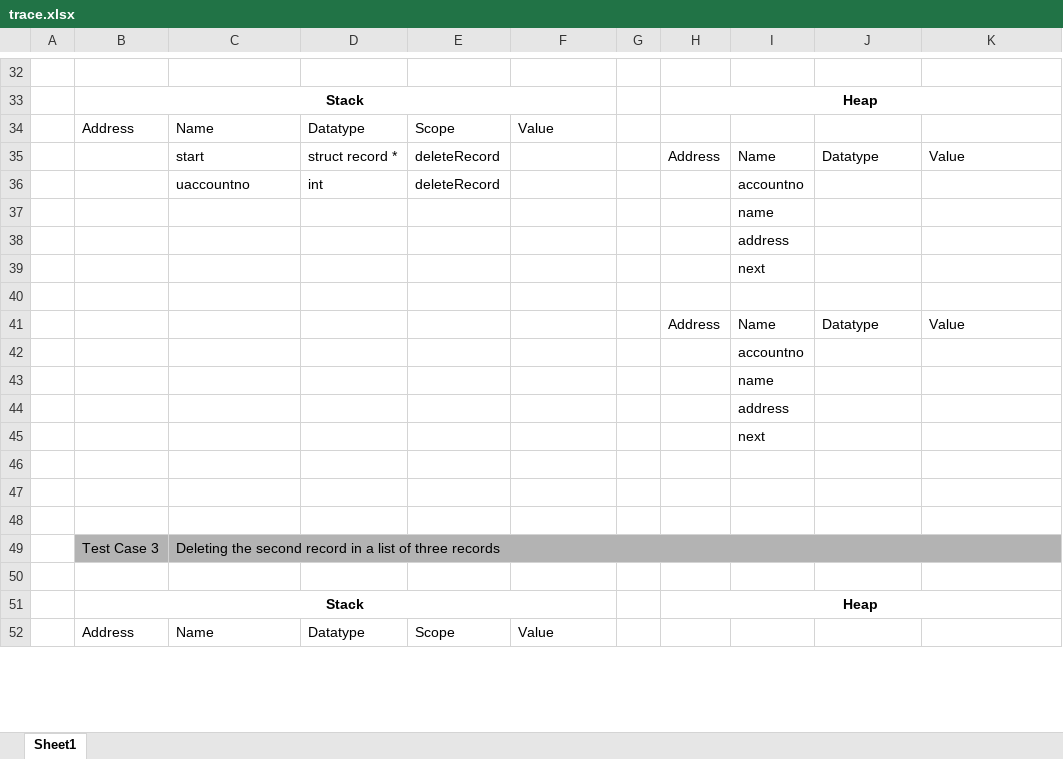
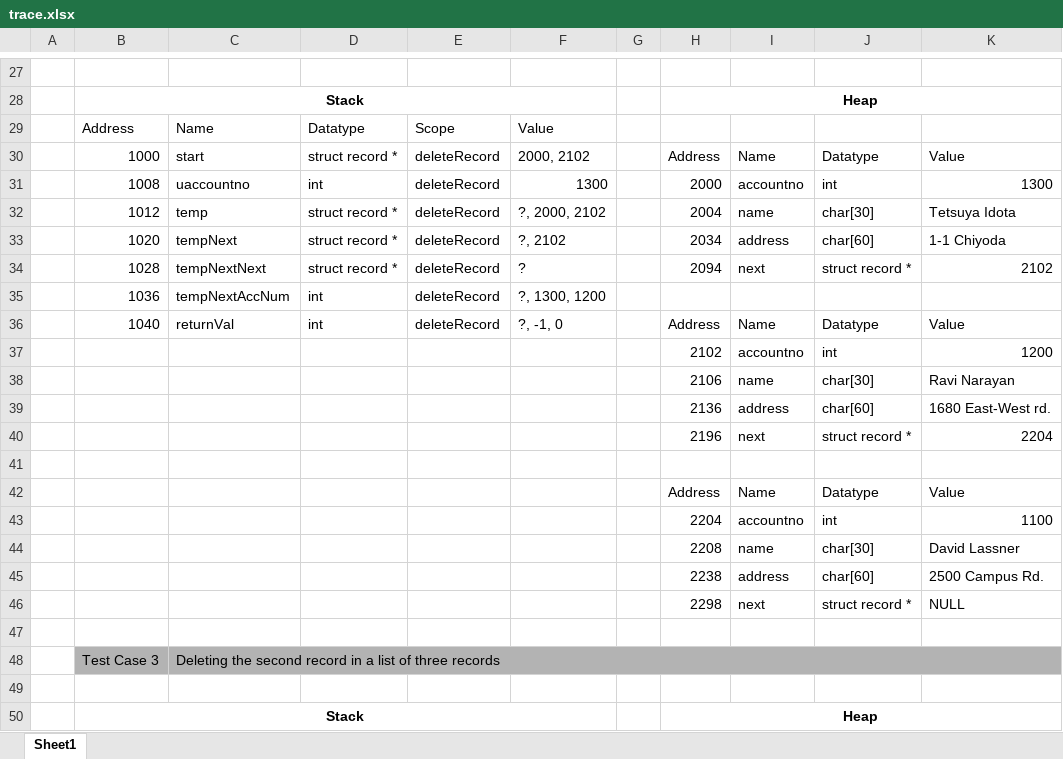
Before and after one commit to DavidPav123/ICS-212, an Excel workbook: Homework 6/trace.xlsx, sheet Sheet1, drawn as a sheet; only a part is shown, gaps mark what is left out; the shorter side is filled out with more unchanged rows; values as stored, in another font and other column widths than the file's, no borders; removed rows and columns are numbered as before the commit, all else as after; the diff covers the shown part only; the diff names each change by its address in the sheet, - before the commit and + after, or states it on an @@ line.

```diff
--- a/Homework 6/trace.xlsx (sheet Sheet1)
+++ b/Homework 6/trace.xlsx (sheet Sheet1)
-B30: (empty)
+B30: 1000
-F30: (empty)
+F30: 2000, 2102
-row 36:  |  | uaccountno | int | deleteRecord |  |  |  | accountno
-row 37:  |  |  |  |  |  |  |  | name
-row 38:  |  |  |  |  |  |  |  | address
-row 39:  |  |  |  |  |  |  |  | next
+row 31:  | 1008 | uaccountno | int | deleteRecord | 1300 |  | 2000 | accountno | int | 1300
+row 32:  | 1012 | temp | struct record * | deleteRecord | ?, 2000, 2102 |  | 2004 | name | char[30] | Tetsuya Idota
+row 33:  | 1020 | tempNext | struct record * | deleteRecord | ?, 2102 |  | 2034 | address | char[60] | 1-1 Chiyoda
+row 34:  | 1028 | tempNextNext | struct record * | deleteRecord | ? |  | 2094 | next | struct record * | 2102
+row 35:  | 1036 | tempNextAccNum | int | deleteRecord | ?, 1300, 1200
+row 36:  | 1040 | returnVal | int | deleteRecord | ?, -1, 0 |  | Address | Name | Datatype | Value
+row 37:  |  |  |  |  |  |  | 2102 | accountno | int | 1200
+row 38:  |  |  |  |  |  |  | 2106 | name | char[30] | Ravi Narayan
+row 39:  |  |  |  |  |  |  | 2136 | address | char[60] | 1680 East-West rd.
+row 40:  |  |  |  |  |  |  | 2196 | next | struct record * | 2204
-row 42:  |  |  |  |  |  |  |  | accountno
-row 43:  |  |  |  |  |  |  |  | name
-row 44:  |  |  |  |  |  |  |  | address
-row 45:  |  |  |  |  |  |  |  | next
-row 43: (empty)
+row 43:  |  |  |  |  |  |  | 2204 | accountno | int | 1100
-row 44: (empty)
+row 44:  |  |  |  |  |  |  | 2208 | name | char[30] | David Lassner
+row 45:  |  |  |  |  |  |  | 2238 | address | char[60] | 2500 Campus Rd.
+row 46:  |  |  |  |  |  |  | 2298 | next | struct record * | NULL
```
Also changed, not shown: 19 added rows, 18 removed rows and 12 edited cells elsewhere in this sheet, Homework 4/trace (1).xlsx, 7 other files.
